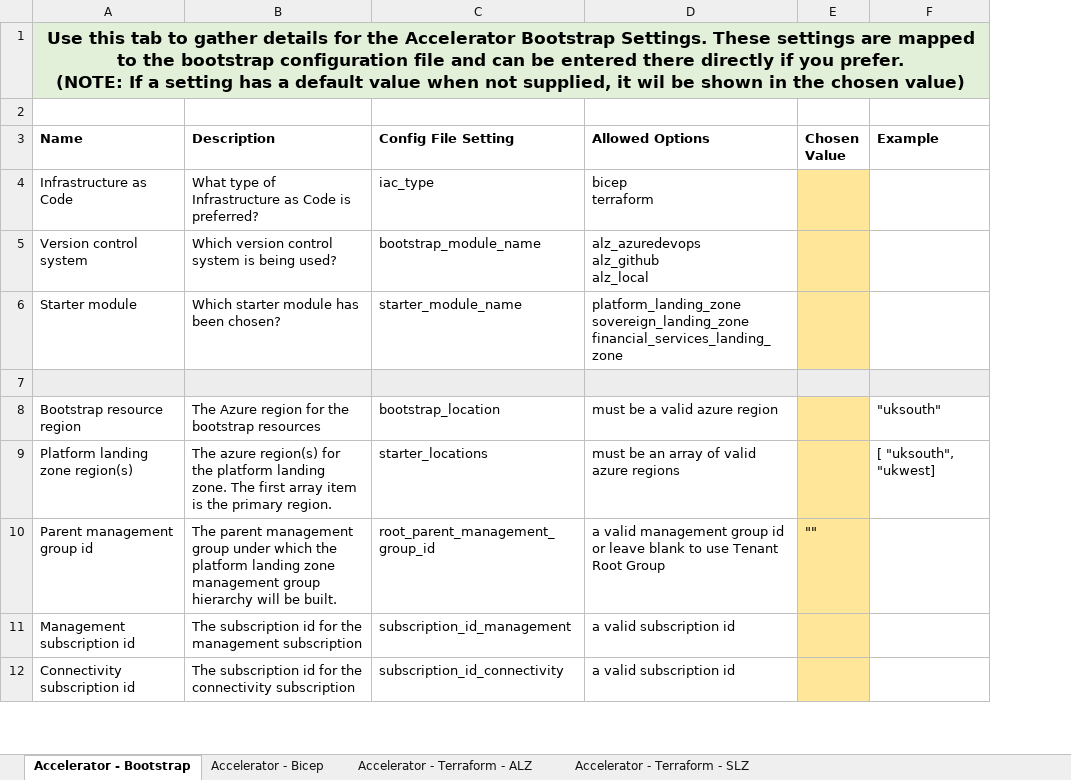
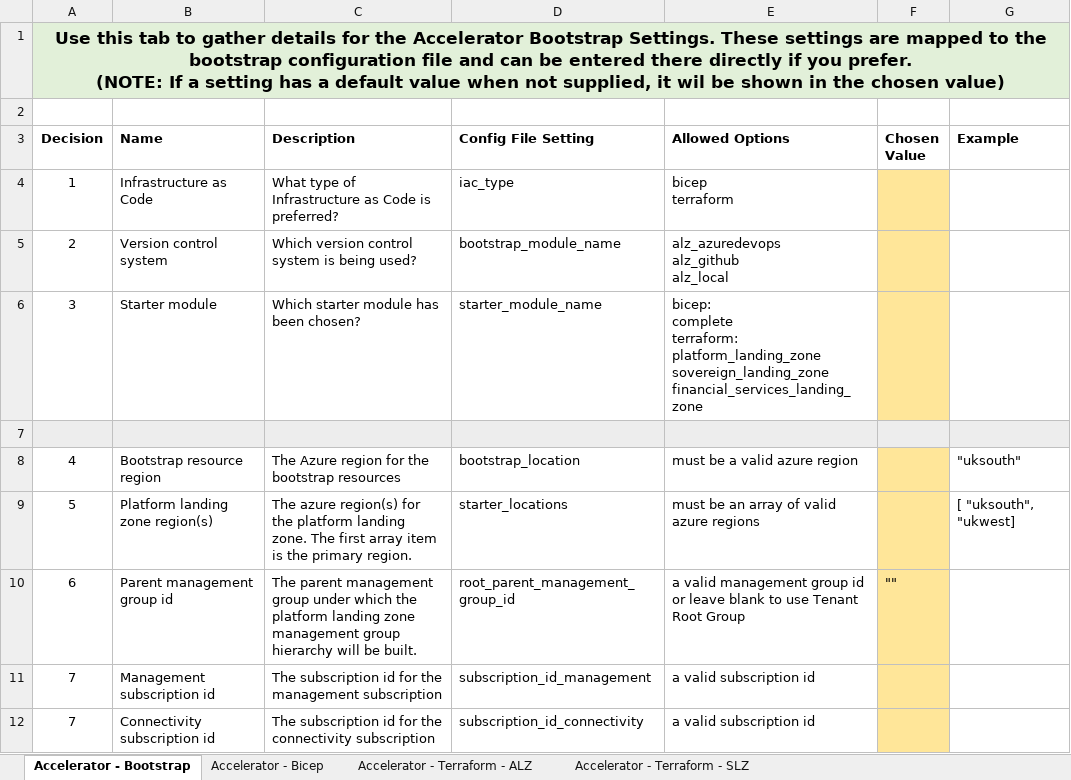
Before and after one commit to jamiepla1/Azure-Landing-Zones, an Excel workbook: docs/static/examples/tf/accelerator/config/checklist.xlsx, sheet Accelerator - Bootstrap, drawn as a sheet; only a part is shown; values as stored, in another font and other column widths than the file's, no borders; removed rows and columns are numbered as before the commit, all else as after; ↵ is a line break in a cell; the diff names each change by its address in the sheet, - before the commit and + after, or states it on an @@ line.

```diff
--- a/docs/static/examples/tf/accelerator/config/checklist.xlsx (sheet Accelerator - Bootstrap)
+++ b/docs/static/examples/tf/accelerator/config/checklist.xlsx (sheet Accelerator - Bootstrap)
+column A (Decision), row 1: Use this tab to gather details for the Accelerator Bootstrap Settings. These settings are mapped to the bootstrap configuration file and can be entered there directly if you prefer. ↵ (NOTE: If a setting has a default value when not supplied, it wil be shown in the chosen value); rows 4-12: 1 | 2 | 3 |  | 4 | 5 | 6 | 7 | 7
-B1 (Name): Use this tab to gather details for the Accelerator Bootstrap Settings. These settings are mapped to the bootstrap configuration file and can be entered there directly if you prefer. ↵ (NOTE: If a setting has a default value when not supplied, it wil be shown in the chosen value)
+B1 (Name): (empty)
-A1:F1 merged
-E6 (Allowed Options): platform_landing_zone ↵ sovereign_landing_zone…
+E6 (Allowed Options): bicep: ↵ complete ↵ terraform: ↵ platform_landing_zone ↵ sovereign_landing_zone…
```
Also changed, not shown: sheet Accelerator - Terraform - ALZ, 48 other files.
